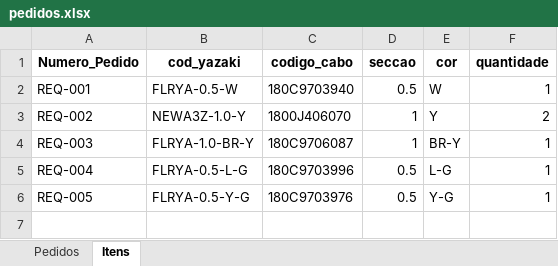
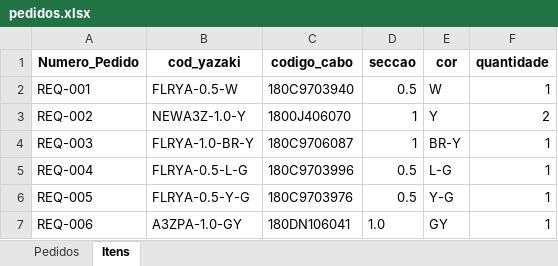
Before and after one commit to Washington-Vieira/pedidos_bobina, an Excel workbook: pedidos.xlsx, sheet Itens, drawn as a sheet; values as stored, in another font and other column widths than the file's, no borders; the diff names each change by its address in the sheet, - before the commit and + after, or states it on an @@ line.

```diff
--- a/pedidos.xlsx (sheet Itens)
+++ b/pedidos.xlsx (sheet Itens)
+row 7: REQ-006 | A3ZPA-1.0-GY | 180DN106041 | 1.0 | GY | 1
```
Also changed, not shown: sheet Pedidos.
